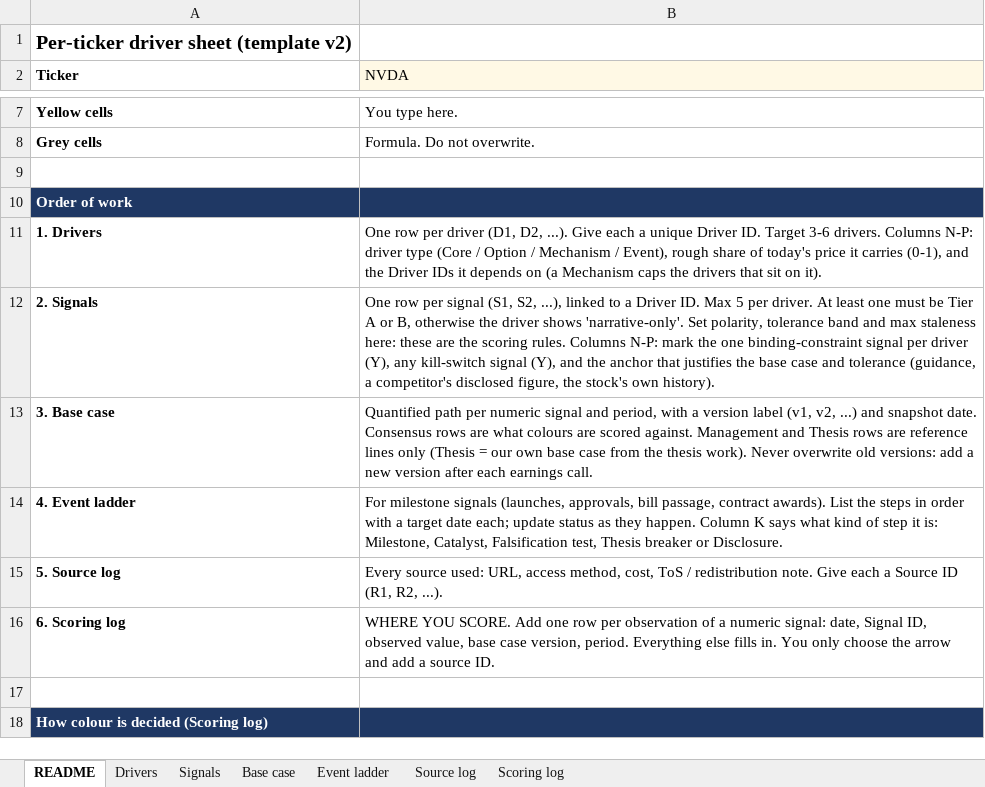
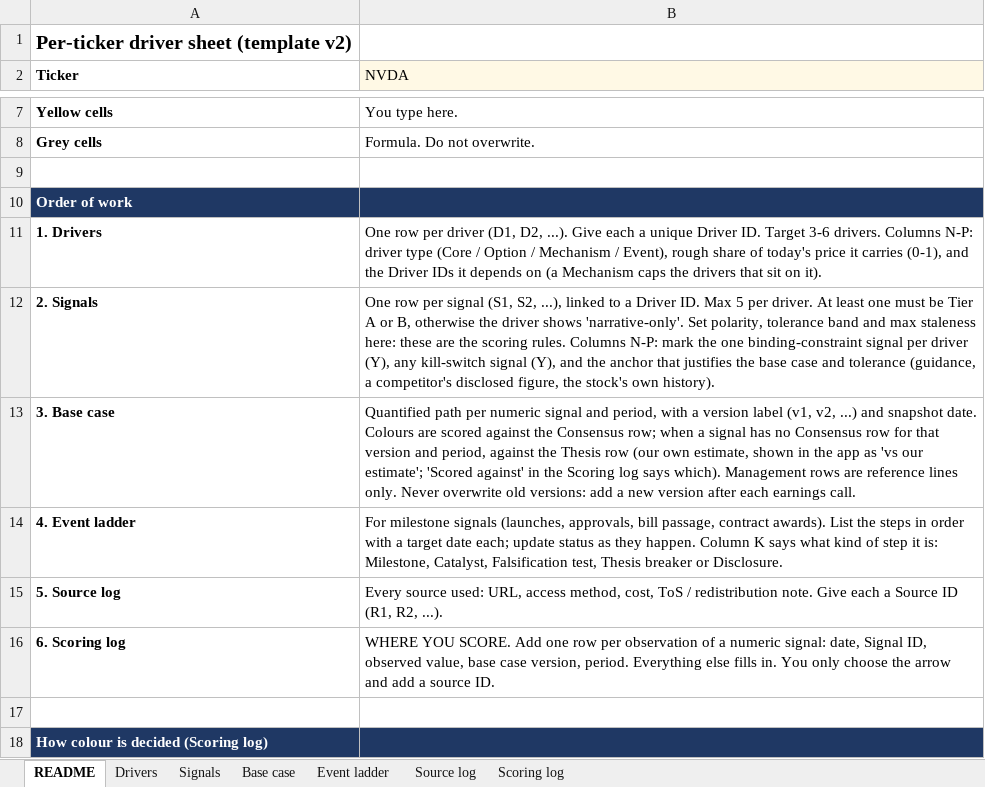
Before and after one commit to tp85-rice/dt-stock-tracking, an Excel workbook: inputs/NVDA_driver_sheet.xlsx, sheet README, drawn as a sheet; only a part is shown, gaps mark what is left out; values as stored, in another font and other column widths than the file's, no borders; the diff names each change by its address in the sheet, - before the commit and + after, or states it on an @@ line.

```diff
--- a/inputs/NVDA_driver_sheet.xlsx (sheet README)
+++ b/inputs/NVDA_driver_sheet.xlsx (sheet README)
-B13 (NVDA): …snapshot date. Consensus rows are what colours are scored against. Management and Thesis rows are reference lines only (Thesis = our own base case from the thesis work). Never overwrite…
+B13 (NVDA): …snapshot date. Colours are scored against the Consensus row; when a signal has no Consensus row for that version and period, against the Thesis row (our own estimate, shown in the app as 'vs our estimate'; 'Scored against' in the Scoring log says which). Management rows are reference lines only. Never overwrite…
```
Also changed, not shown: sheet Scoring log, sheet Signals, templates/stock_driver_template.xlsx, 25 other files.
